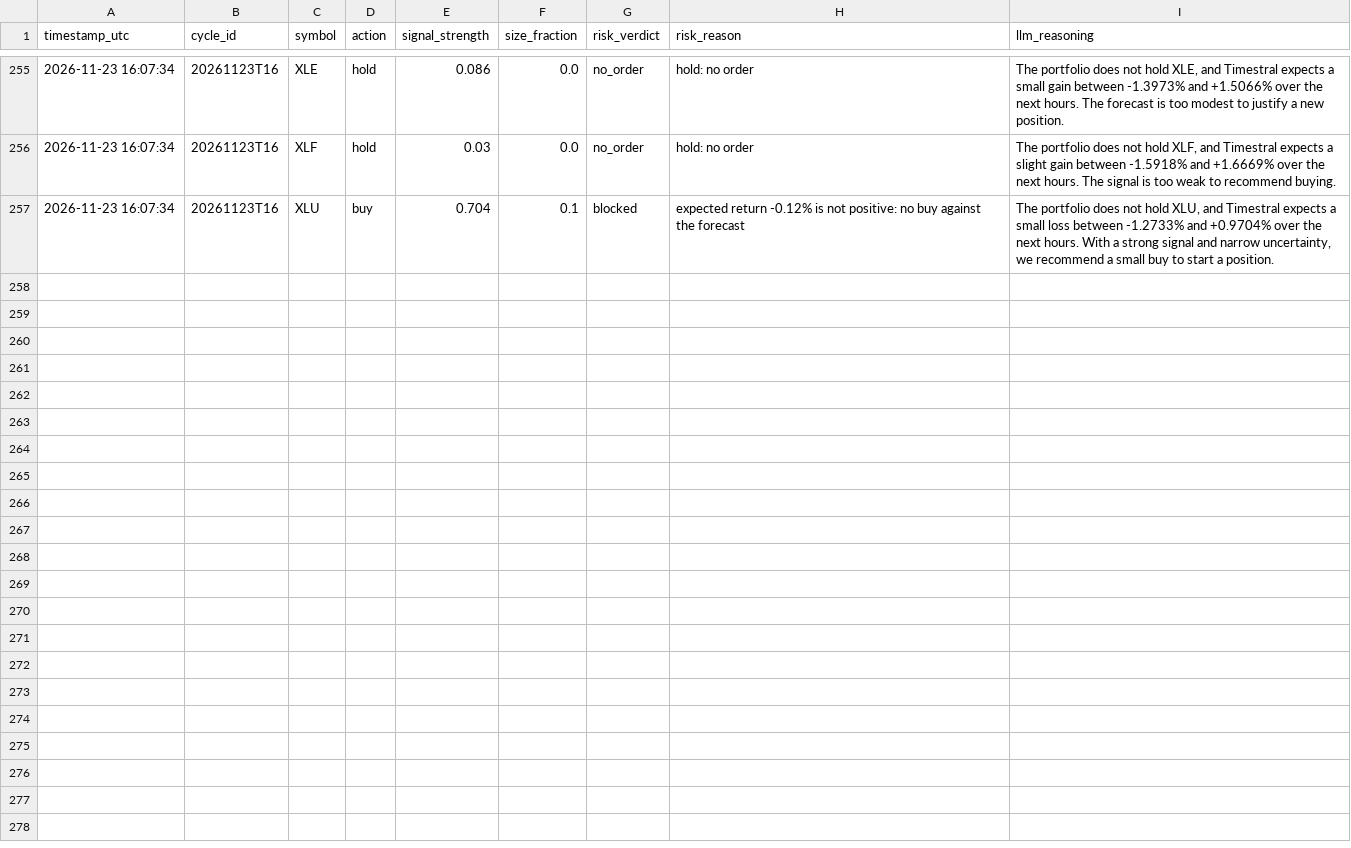
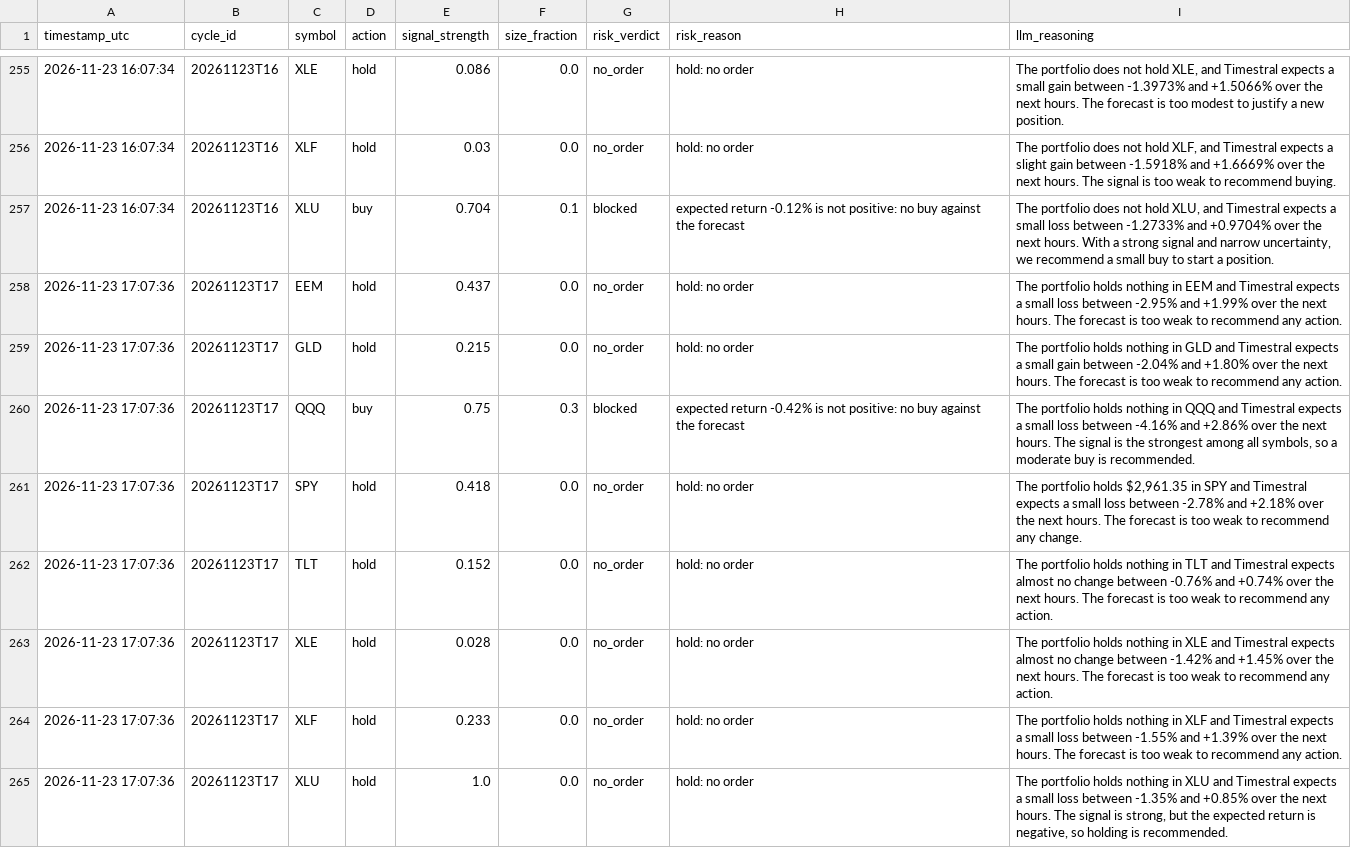
Before and after one commit to capucine-masson/paper-trading, a CSV file: web/public/data/decisions.csv, drawn as a sheet; only a part is shown, gaps mark what is left out; the diff names each change by its address in the sheet, - before the commit and + after, or states it on an @@ line.

```diff
--- a/web/public/data/decisions.csv
+++ b/web/public/data/decisions.csv
+row 258: 2026-11-23 17:07:36 | 20261123T17 | EEM | hold | 0.437 | 0.0 | no_order | hold: no order | The portfolio holds nothing in EEM and Timestral expects a small loss between -2.95% and +1.99% over the next hours. The forecast is too weak to recommend any action.
+row 259: 2026-11-23 17:07:36 | 20261123T17 | GLD | hold | 0.215 | 0.0 | no_order | hold: no order | The portfolio holds nothing in GLD and Timestral expects a small gain between -2.04% and +1.80% over the next hours. The forecast is too weak to recommend any action.
+row 260: 2026-11-23 17:07:36 | 20261123T17 | QQQ | buy | 0.75 | 0.3 | blocked | expected return -0.42% is not positive: no buy against the forecast | The portfolio holds nothing in QQQ and Timestral expects a small loss between -4.16% and +2.86% over the next hours. The signal is the strongest among all symbols, so a moderate buy is recommended.
+row 261: 2026-11-23 17:07:36 | 20261123T17 | SPY | hold | 0.418 | 0.0 | no_order | hold: no order | The portfolio holds $2,961.35 in SPY and Timestral expects a small loss between -2.78% and +2.18% over the next hours. The forecast is too weak to recommend any change.
+row 262: 2026-11-23 17:07:36 | 20261123T17 | TLT | hold | 0.152 | 0.0 | no_order | hold: no order | The portfolio holds nothing in TLT and Timestral expects almost no change between -0.76% and +0.74% over the next hours. The forecast is too weak to recommend any action.
+row 263: 2026-11-23 17:07:36 | 20261123T17 | XLE | hold | 0.028 | 0.0 | no_order | hold: no order | The portfolio holds nothing in XLE and Timestral expects almost no change between -1.42% and +1.45% over the next hours. The forecast is too weak to recommend any action.
+row 264: 2026-11-23 17:07:36 | 20261123T17 | XLF | hold | 0.233 | 0.0 | no_order | hold: no order | The portfolio holds nothing in XLF and Timestral expects a small loss between -1.55% and +1.39% over the next hours. The forecast is too weak to recommend any action.
+row 265: 2026-11-23 17:07:36 | 20261123T17 | XLU | hold | 1.0 | 0.0 | no_order | hold: no order | The portfolio holds nothing in XLU and Timestral expects a small loss between -1.35% and +0.85% over the next hours. The signal is strong, but the expected return is negative, so holding is recommended.
```
Also changed, not shown: web/public/data/equity.csv, 4 other files.
